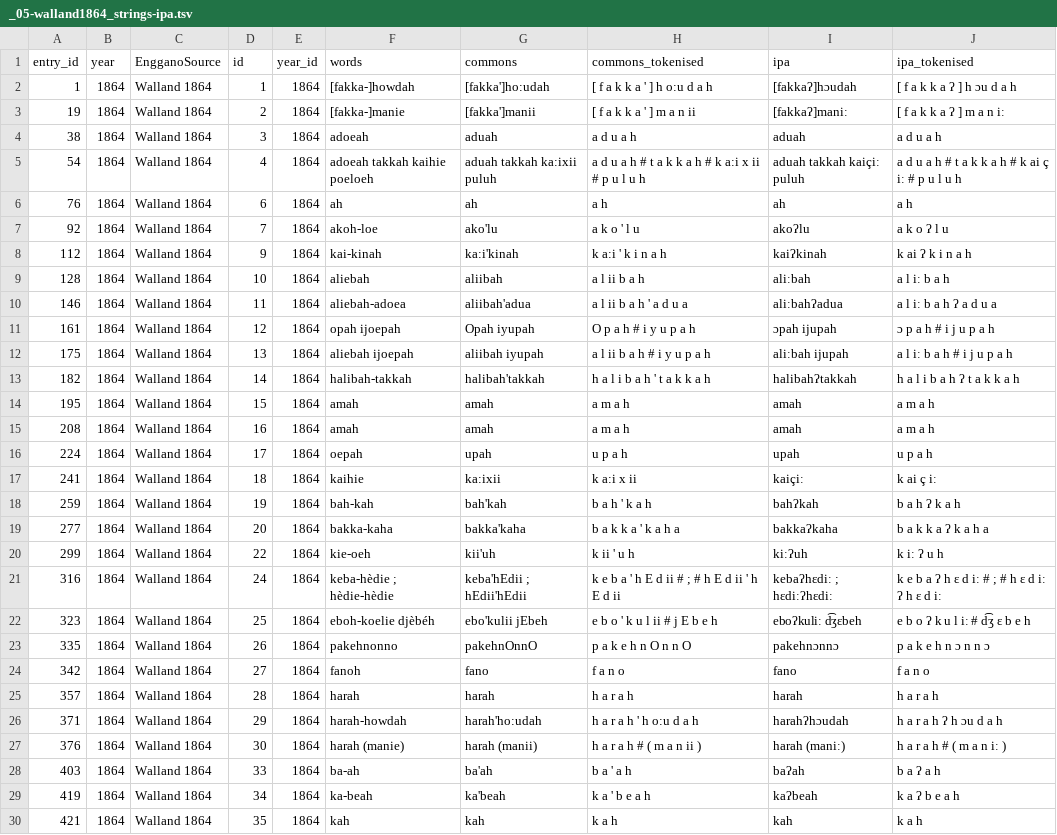
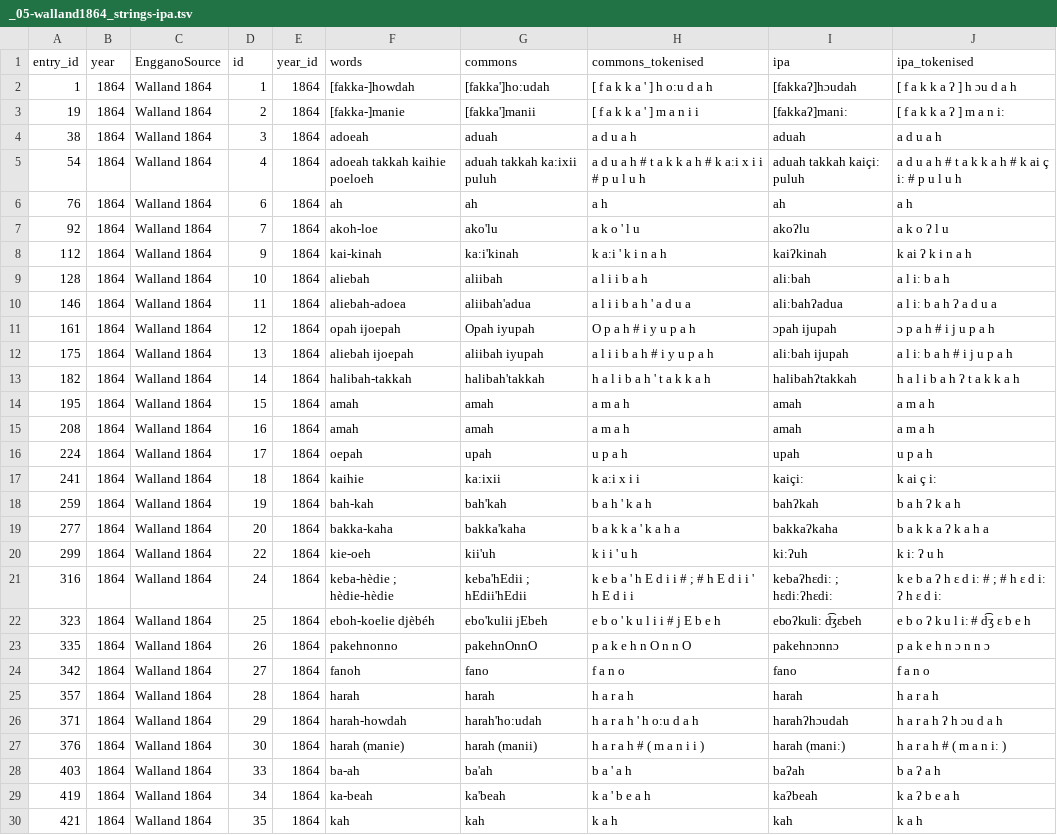
Before and after one commit to gederajeg/enolex, a TSV file: ortho/_05-walland1864_strings-ipa.tsv, drawn as a sheet; only a part is shown; the diff covers the shown part only.

```diff
--- a/ortho/_05-walland1864_strings-ipa.tsv
+++ b/ortho/_05-walland1864_strings-ipa.tsv
@@ -2,5 +2,5 @@ entry_id	year	EngganoSource	id	year_id	words	commons	commons_tokenised	ipa	ipa_t
 1	1864	Walland 1864	1	1864	[fakka-]howdah	[fakka']ho:udah	[ f a k k a ' ] h o:u d a h	[fakkaʔ]hɔudah	[ f a k k a ʔ ] h ɔu d a h
-19	1864	Walland 1864	2	1864	[fakka-]manie	[fakka']manii	[ f a k k a ' ] m a n ii	[fakkaʔ]maniː	[ f a k k a ʔ ] m a n iː
+19	1864	Walland 1864	2	1864	[fakka-]manie	[fakka']manii	[ f a k k a ' ] m a n i i	[fakkaʔ]maniː	[ f a k k a ʔ ] m a n iː
 38	1864	Walland 1864	3	1864	adoeah	aduah	a d u a h	aduah	a d u a h
-54	1864	Walland 1864	4	1864	adoeah takkah kaihie poeloeh	aduah takkah ka:ixii puluh	a d u a h # t a k k a h # k a:i x ii # p u l u h	aduah takkah kaiçiː puluh	a d u a h # t a k k a h # k ai ç iː # p u l u h
+54	1864	Walland 1864	4	1864	adoeah takkah kaihie poeloeh	aduah takkah ka:ixii puluh	a d u a h # t a k k a h # k a:i x i i # p u l u h	aduah takkah kaiçiː puluh	a d u a h # t a k k a h # k ai ç iː # p u l u h
 76	1864	Walland 1864	6	1864	ah	ah	a h	ah	a h
@@ -8,6 +8,6 @@ entry_id	year	EngganoSource	id	year_id	words	commons	commons_tokenised	ipa	ipa_t
 112	1864	Walland 1864	9	1864	kai-kinah	ka:i'kinah	k a:i ' k i n a h	kaiʔkinah	k ai ʔ k i n a h
-128	1864	Walland 1864	10	1864	aliebah	aliibah	a l ii b a h	aliːbah	a l iː b a h
-146	1864	Walland 1864	11	1864	aliebah-adoea	aliibah'adua	a l ii b a h ' a d u a	aliːbahʔadua	a l iː b a h ʔ a d u a
+128	1864	Walland 1864	10	1864	aliebah	aliibah	a l i i b a h	aliːbah	a l iː b a h
+146	1864	Walland 1864	11	1864	aliebah-adoea	aliibah'adua	a l i i b a h ' a d u a	aliːbahʔadua	a l iː b a h ʔ a d u a
 161	1864	Walland 1864	12	1864	opah ijoepah	Opah iyupah	O p a h # i y u p a h	ɔpah ijupah	ɔ p a h # i j u p a h
-175	1864	Walland 1864	13	1864	aliebah ijoepah	aliibah iyupah	a l ii b a h # i y u p a h	aliːbah ijupah	a l iː b a h # i j u p a h
+175	1864	Walland 1864	13	1864	aliebah ijoepah	aliibah iyupah	a l i i b a h # i y u p a h	aliːbah ijupah	a l iː b a h # i j u p a h
 182	1864	Walland 1864	14	1864	halibah-takkah	halibah'takkah	h a l i b a h ' t a k k a h	halibahʔtakkah	h a l i b a h ʔ t a k k a h
@@ -16,8 +16,8 @@ entry_id	year	EngganoSource	id	year_id	words	commons	commons_tokenised	ipa	ipa_t
 224	1864	Walland 1864	17	1864	oepah	upah	u p a h	upah	u p a h
-241	1864	Walland 1864	18	1864	kaihie	ka:ixii	k a:i x ii	kaiçiː	k ai ç iː
+241	1864	Walland 1864	18	1864	kaihie	ka:ixii	k a:i x i i	kaiçiː	k ai ç iː
 259	1864	Walland 1864	19	1864	bah-kah	bah'kah	b a h ' k a h	bahʔkah	b a h ʔ k a h
 277	1864	Walland 1864	20	1864	bakka-kaha	bakka'kaha	b a k k a ' k a h a	bakkaʔkaha	b a k k a ʔ k a h a
-299	1864	Walland 1864	22	1864	kie-oeh	kii'uh	k ii ' u h	kiːʔuh	k iː ʔ u h
-316	1864	Walland 1864	24	1864	keba-hèdie ; hèdie-hèdie	keba'hEdii ; hEdii'hEdii	k e b a ' h E d ii # ; # h E d ii ' h E d ii	kebaʔhɛdiː ; hɛdiːʔhɛdiː	k e b a ʔ h ɛ d iː # ; # h ɛ d iː ʔ h ɛ d iː
-323	1864	Walland 1864	25	1864	eboh-koelie djèbéh	ebo'kulii jEbeh	e b o ' k u l ii # j E b e h	eboʔkuliː d͡ʒɛbeh	e b o ʔ k u l iː # d͡ʒ ɛ b e h
+299	1864	Walland 1864	22	1864	kie-oeh	kii'uh	k i i ' u h	kiːʔuh	k iː ʔ u h
+316	1864	Walland 1864	24	1864	keba-hèdie ; hèdie-hèdie	keba'hEdii ; hEdii'hEdii	k e b a ' h E d i i # ; # h E d i i ' h E d i i	kebaʔhɛdiː ; hɛdiːʔhɛdiː	k e b a ʔ h ɛ d iː # ; # h ɛ d iː ʔ h ɛ d iː
+323	1864	Walland 1864	25	1864	eboh-koelie djèbéh	ebo'kulii jEbeh	e b o ' k u l i i # j E b e h	eboʔkuliː d͡ʒɛbeh	e b o ʔ k u l iː # d͡ʒ ɛ b e h
 335	1864	Walland 1864	26	1864	pakehnonno	pakehnOnnO	p a k e h n O n n O	pakehnɔnnɔ	p a k e h n ɔ n n ɔ
@@ -26,3 +26,3 @@ entry_id	year	EngganoSource	id	year_id	words	commons	commons_tokenised	ipa	ipa_t
 371	1864	Walland 1864	29	1864	harah-howdah	harah'ho:udah	h a r a h ' h o:u d a h	harahʔhɔudah	h a r a h ʔ h ɔu d a h
-376	1864	Walland 1864	30	1864	harah (manie)	harah (manii)	h a r a h # ( m a n ii )	harah (maniː)	h a r a h # ( m a n iː )
+376	1864	Walland 1864	30	1864	harah (manie)	harah (manii)	h a r a h # ( m a n i i )	harah (maniː)	h a r a h # ( m a n iː )
 403	1864	Walland 1864	33	1864	ba-ah	ba'ah	b a ' a h	baʔah	b a ʔ a h
```
Also changed, not shown: 47 edited cells elsewhere in this file, ortho/_04-vdStraten1855_strings-ipa.tsv, ortho/_06-francis1870_strings-ipa.tsv, 48 other files.
